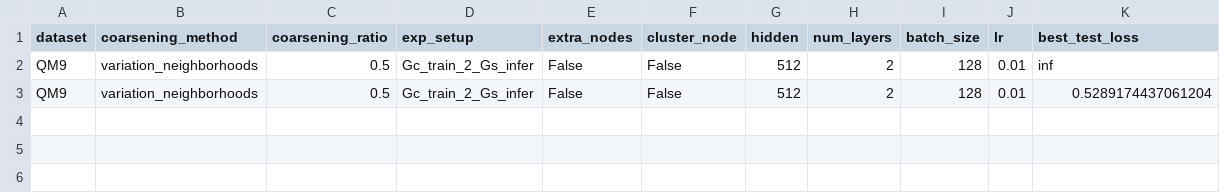
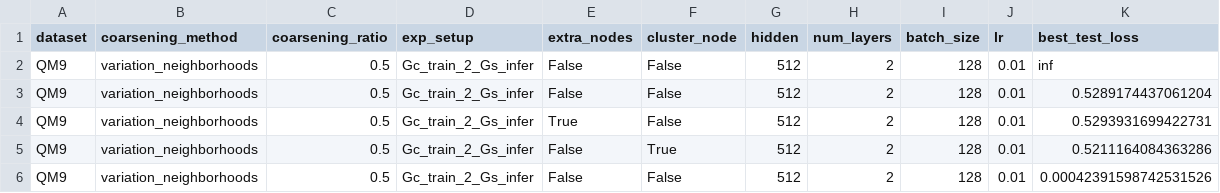
Before and after one commit to Roy-Shubhajit/FIT-GNN, a CSV file: results/QM9.csv, drawn as a sheet.

Commit message:
added some graph_reg results

```diff
--- a/results/QM9.csv
+++ b/results/QM9.csv
@@ -3 +3,4 @@ QM9,variation_neighborhoods,0.5,Gc_train_2_Gs_infer,False,False,512,2,128,0.01,i
 QM9,variation_neighborhoods,0.5,Gc_train_2_Gs_infer,False,False,512,2,128,0.01,0.5289174437061204
+QM9,variation_neighborhoods,0.5,Gc_train_2_Gs_infer,True,False,512,2,128,0.01,0.5293931699422731
+QM9,variation_neighborhoods,0.5,Gc_train_2_Gs_infer,False,True,512,2,128,0.01,0.5211164084363286
+QM9,variation_neighborhoods,0.5,Gc_train_2_Gs_infer,False,False,512,2,128,0.01,0.00042391598742531526
```
Also changed, not shown: 13 other files.
